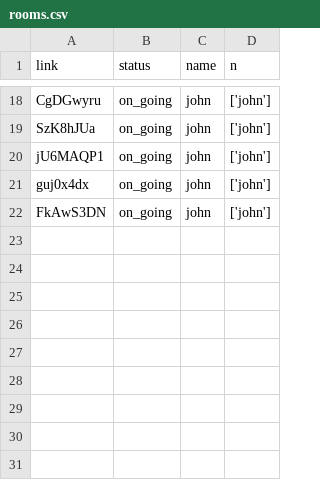
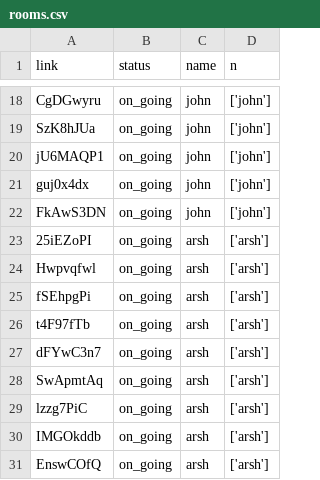
Before and after one commit to kingjuno/Verselet-1, a CSV file: rooms.csv, drawn as a sheet; only a part is shown, gaps mark what is left out.

```diff
--- a/rooms.csv
+++ b/rooms.csv
@@ -22 +22,10 @@ guj0x4dx,on_going,john,['john']
 FkAwS3DN,on_going,john,['john']
+25iEZoPI,on_going,arsh,['arsh']
+Hwpvqfwl,on_going,arsh,['arsh']
+fSEhpgPi,on_going,arsh,['arsh']
+t4F97fTb,on_going,arsh,['arsh']
+dFYwC3n7,on_going,arsh,['arsh']
+SwApmtAq,on_going,arsh,['arsh']
+lzzg7PiC,on_going,arsh,['arsh']
+IMGOkddb,on_going,arsh,['arsh']
+EnswCOfQ,on_going,arsh,['arsh']
```
Also changed, not shown: 3 other files.
